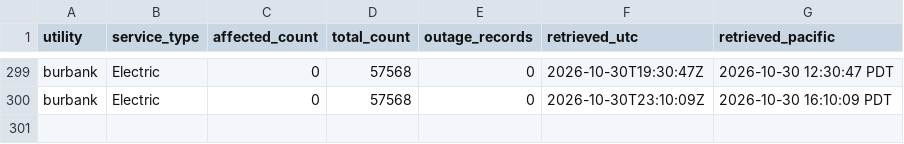
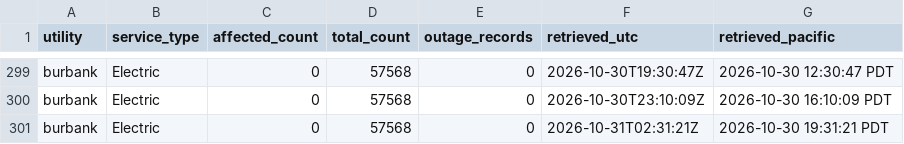
Before and after one commit to danish0305/sce-outage-tracker, a CSV file: burbank/burbank_summary_history.csv, drawn as a sheet; only a part is shown, gaps mark what is left out; the diff names each change by its address in the sheet, - before the commit and + after, or states it on an @@ line.

```diff
--- a/burbank/burbank_summary_history.csv
+++ b/burbank/burbank_summary_history.csv
+row 301: burbank | Electric | 0 | 57568 | 0 | 2026-10-31T02:31:21Z | 2026-10-30 19:31:21 PDT
```
Also changed, not shown: glendale/glendale_heartbeat_history.csv, la_oc_outages_latest.csv, 5 other files.
